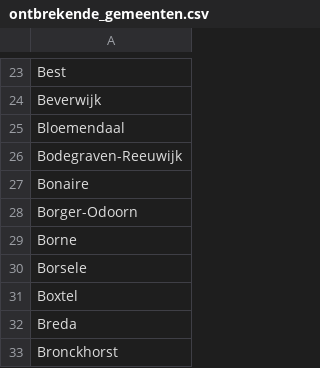
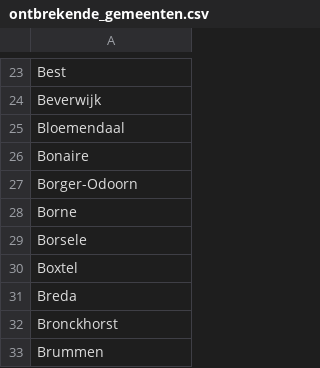
Before and after one commit to Hilbrand/slt, a CSV file: public/gr2026/ontbrekende_gemeenten.csv, drawn as a sheet; only a part is shown, gaps mark what is left out; the shorter side is filled out with more unchanged rows.

```diff
--- a/public/gr2026/ontbrekende_gemeenten.csv
+++ b/public/gr2026/ontbrekende_gemeenten.csv
@@ -25,3 +25,2 @@ Beverwijk
 Bloemendaal
-Bodegraven-Reeuwijk
 Bonaire
```
Also changed, not shown: public/gr2026/voortgang.csv, 3 other files.
